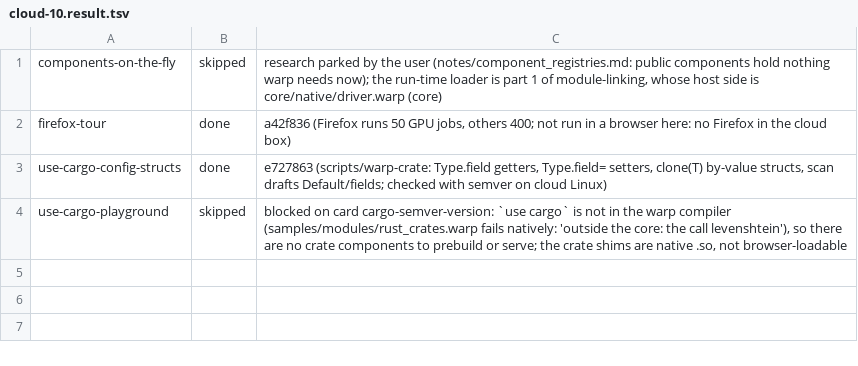
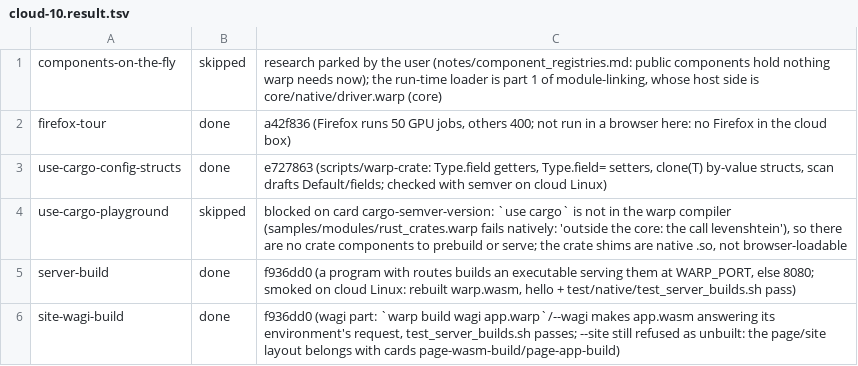
Before and after one commit to pannous/warp, a TSV file: notes/sprint/cloud/cloud-10.result.tsv, drawn as a sheet; the diff names each change by its address in the sheet, - before the commit and + after, or states it on an @@ line.

```diff
--- a/notes/sprint/cloud/cloud-10.result.tsv
+++ b/notes/sprint/cloud/cloud-10.result.tsv
+row 5: server-build | done | f936dd0 (a program with routes builds an executable serving them at WARP_PORT, else 8080; smoked on cloud Linux: rebuilt warp.wasm, hello + test/native/test_server_builds.sh pass)
+row 6: site-wagi-build | done | f936dd0 (wagi part: `warp build wagi app.warp`/--wagi makes app.wasm answering its environment's request, test_server_builds.sh passes; --site still refused as unbuilt: the page/site layout belongs with cards page-wasm-build/page-app-build)
```
